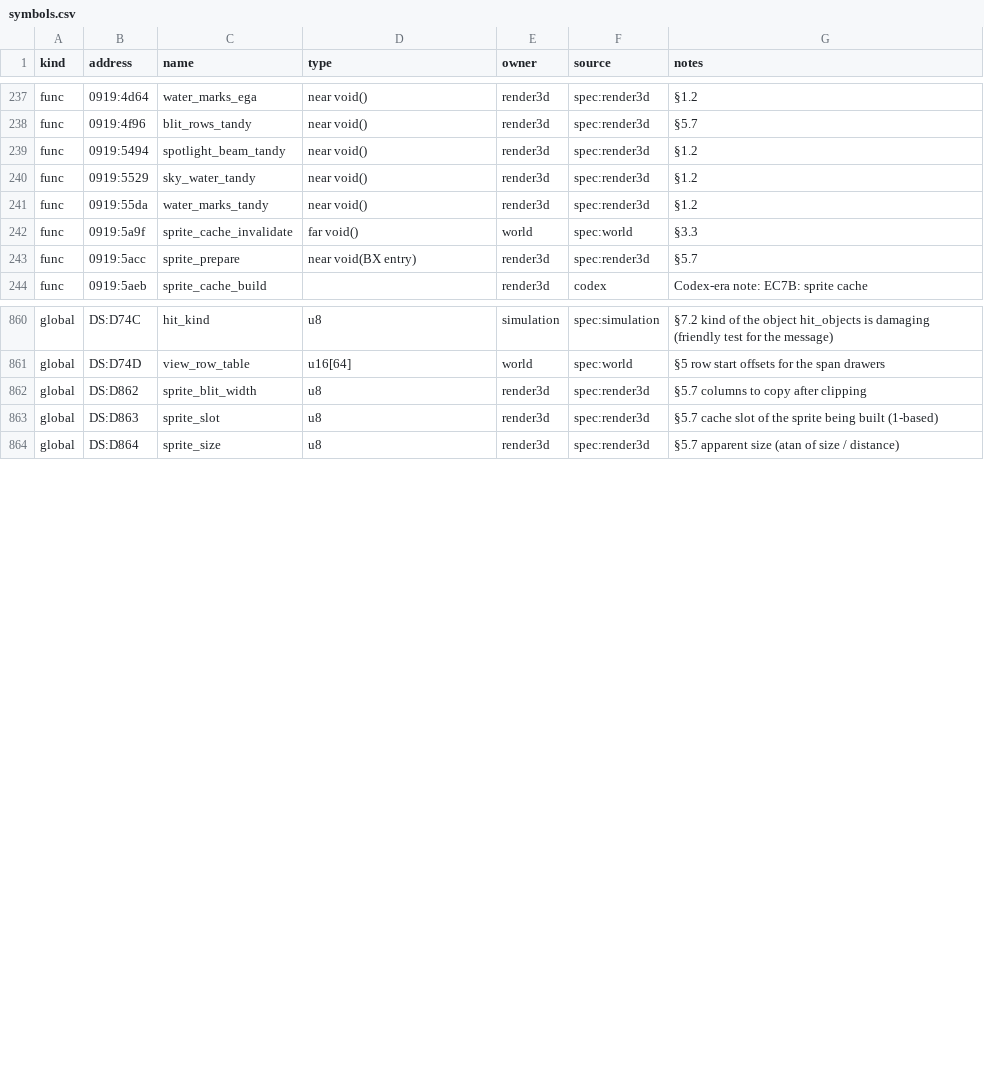
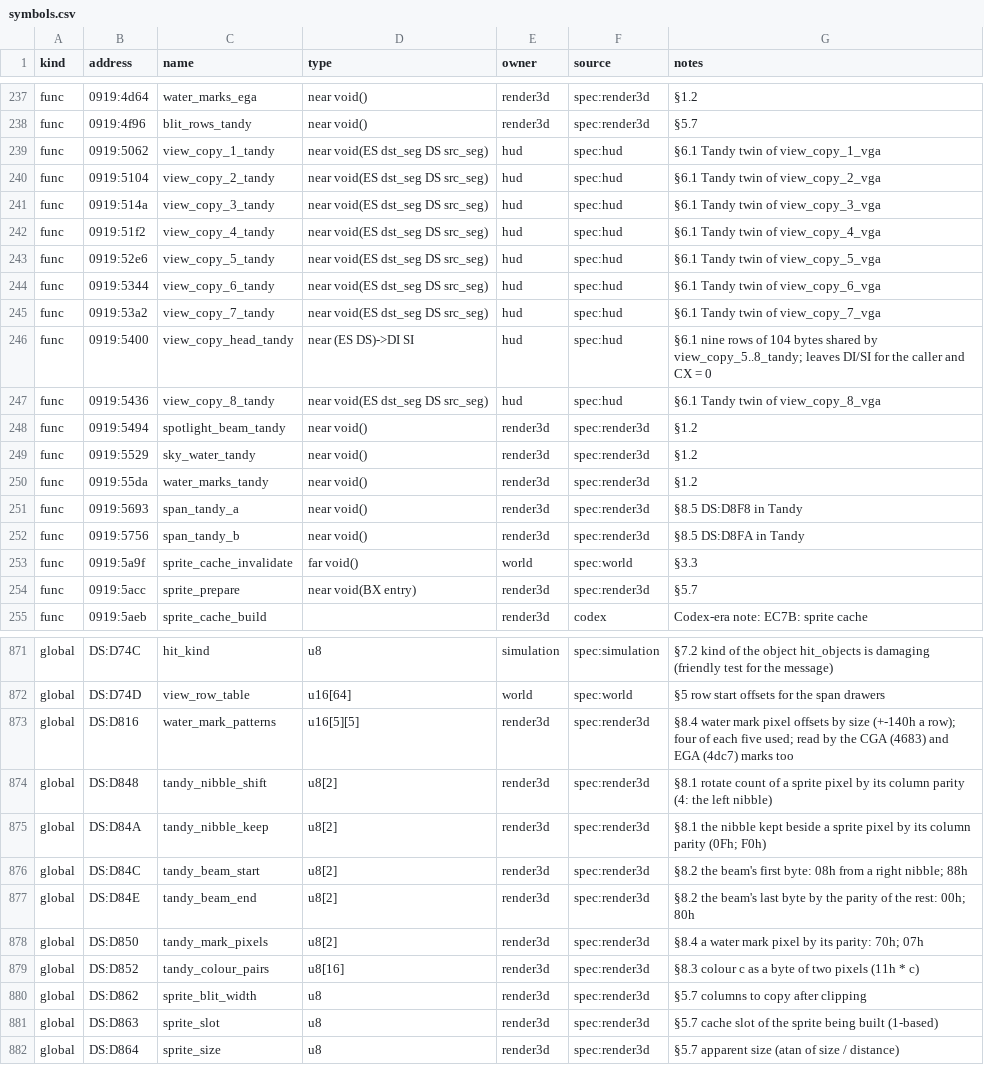
Before and after one commit to PlasticCog/Gunboat, a CSV file: reverse_engineering/symbols.csv, drawn as a sheet; only a part is shown, gaps mark what is left out.

```diff
--- a/reverse_engineering/symbols.csv
+++ b/reverse_engineering/symbols.csv
@@ -238,2 +238,11 @@ func,0919:4d64,water_marks_ega,near void(),render3d,spec:render3d,§1.2
 func,0919:4f96,blit_rows_tandy,near void(),render3d,spec:render3d,§5.7
+func,0919:5062,view_copy_1_tandy,near void(ES dst_seg DS src_seg),hud,spec:hud,§6.1 Tandy twin of view_copy_1_vga
+func,0919:5104,view_copy_2_tandy,near void(ES dst_seg DS src_seg),hud,spec:hud,§6.1 Tandy twin of view_copy_2_vga
+func,0919:514a,view_copy_3_tandy,near void(ES dst_seg DS src_seg),hud,spec:hud,§6.1 Tandy twin of view_copy_3_vga
+func,0919:51f2,view_copy_4_tandy,near void(ES dst_seg DS src_seg),hud,spec:hud,§6.1 Tandy twin of view_copy_4_vga
+func,0919:52e6,view_copy_5_tandy,near void(ES dst_seg DS src_seg),hud,spec:hud,§6.1 Tandy twin of view_copy_5_vga
+func,0919:5344,view_copy_6_tandy,near void(ES dst_seg DS src_seg),hud,spec:hud,§6.1 Tandy twin of view_copy_6_vga
+func,0919:53a2,view_copy_7_tandy,near void(ES dst_seg DS src_seg),hud,spec:hud,§6.1 Tandy twin of view_copy_7_vga
+func,0919:5400,view_copy_head_tandy,near (ES DS)->DI SI,hud,spec:hud,§6.1 nine rows of 104 bytes shared by view_copy_5..8_tandy; leaves DI/SI for the caller and CX = 0
+func,0919:5436,view_copy_8_tandy,near void(ES dst_seg DS src_seg),hud,spec:hud,§6.1 Tandy twin of view_copy_8_vga
 func,0919:5494,spotlight_beam_tandy,near void(),render3d,spec:render3d,§1.2
@@ -241,2 +250,4 @@ func,0919:5529,sky_water_tandy,near void(),render3d,spec:render3d,§1.2
 func,0919:55da,water_marks_tandy,near void(),render3d,spec:render3d,§1.2
+func,0919:5693,span_tandy_a,near void(),render3d,spec:render3d,§8.5 DS:D8F8 in Tandy
+func,0919:5756,span_tandy_b,near void(),render3d,spec:render3d,§8.5 DS:D8FA in Tandy
 func,0919:5a9f,sprite_cache_invalidate,far void(),world,spec:world,§3.3
@@ -861,2 +872,9 @@ global,DS:D74C,hit_kind,u8,simulation,spec:simulation,§7.2 kind of the object h
 global,DS:D74D,view_row_table,u16[64],world,spec:world,§5 row start offsets for the span drawers
+global,DS:D816,water_mark_patterns,u16[5][5],render3d,spec:render3d,§8.4 water mark pixel offsets by size (+-140h a row); four of each five used; read by the CGA (4683) and EGA (4dc7) marks too
+global,DS:D848,tandy_nibble_shift,u8[2],render3d,spec:render3d,§8.1 rotate count of a sprite pixel by its column parity (4: the left nibble)
+global,DS:D84A,tandy_nibble_keep,u8[2],render3d,spec:render3d,§8.1 the nibble kept beside a sprite pixel by its column parity (0Fh; F0h)
+global,DS:D84C,tandy_beam_start,u8[2],render3d,spec:render3d,§8.2 the beam's first byte: 08h from a right nibble; 88h
+global,DS:D84E,tandy_beam_end,u8[2],render3d,spec:render3d,§8.2 the beam's last byte by the parity of the rest: 00h; 80h
+global,DS:D850,tandy_mark_pixels,u8[2],render3d,spec:render3d,§8.4 a water mark pixel by its parity: 70h; 07h
+global,DS:D852,tandy_colour_pairs,u8[16],render3d,spec:render3d,§8.3 colour c as a byte of two pixels (11h * c)
 global,DS:D862,sprite_blit_width,u8,render3d,spec:render3d,§5.7 columns to copy after clipping
```
Also changed, not shown: reverse_engineering/spec/hud_symbols.csv, reverse_engineering/spec/render3d_symbols.csv, 10 other files.
